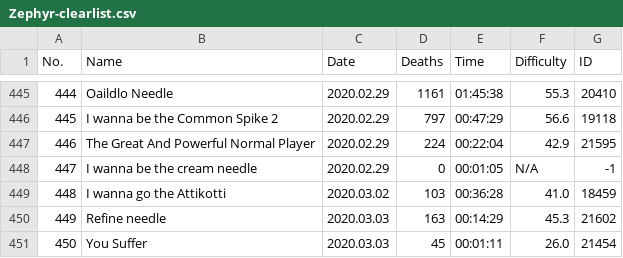
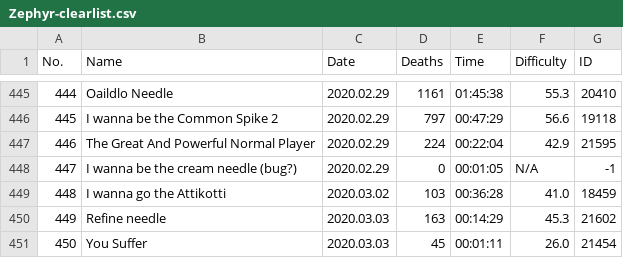
Before and after one commit to orzephyrous/Zephyr-clears, a CSV file: Zephyr-clearlist.csv, drawn as a sheet; only a part is shown, gaps mark what is left out; the diff covers the shown part only.

```diff
--- a/Zephyr-clearlist.csv
+++ b/Zephyr-clearlist.csv
@@ -447,3 +447,3 @@ No.,Name,Date,Deaths,Time,Difficulty,ID
 446,The Great And Powerful Normal Player,2020.02.29,224,00:22:04,42.9,21595
-447,I wanna be the cream needle,2020.02.29,0,00:01:05,N/A,-1
+447,I wanna be the cream needle (bug?),2020.02.29,0,00:01:05,N/A,-1
 448,I wanna go the Attikotti,2020.03.02,103,00:36:28,41.0,18459
```
Also changed, not shown: 2 added rows and 12 edited cells elsewhere in this file, 1 other file.
